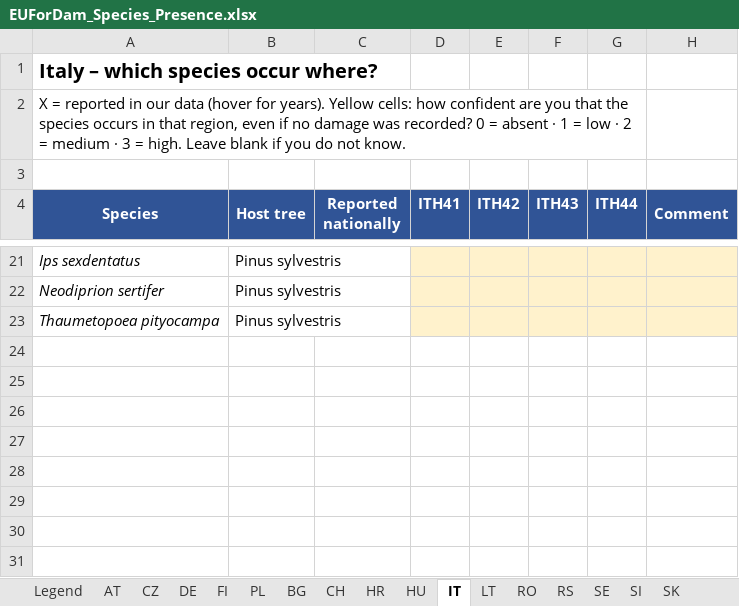
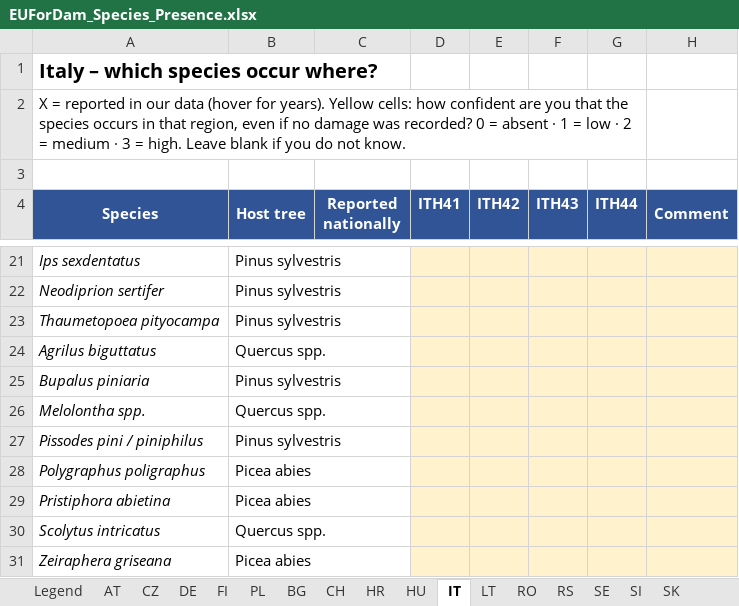
Before and after one commit to hazari2121/githubtraining, an Excel workbook: EUForDam/EUForDam_Species_Presence.xlsx, sheet IT, drawn as a sheet; only a part is shown, gaps mark what is left out; values as stored, in another font and other column widths than the file's, no borders; the diff names each change by its address in the sheet, - before the commit and + after, or states it on an @@ line.

```diff
--- a/EUForDam/EUForDam_Species_Presence.xlsx (sheet IT)
+++ b/EUForDam/EUForDam_Species_Presence.xlsx (sheet IT)
+row 24: Agrilus biguttatus | Quercus spp.
+row 25: Bupalus piniaria | Pinus sylvestris
+row 26: Melolontha spp. | Quercus spp.
+row 27: Pissodes pini / piniphilus | Pinus sylvestris
+row 28: Polygraphus poligraphus | Picea abies
+row 29: Pristiphora abietina | Picea abies
+row 30: Scolytus intricatus | Quercus spp.
+row 31: Zeiraphera griseana | Picea abies
```
Also changed, not shown: sheet DE, sheet PL, sheet CZ, sheet LT, sheet BG, sheet CH, 10 more sheets, EUForDam/country_requests/EUForDam_Request_CZ.xlsx, EUForDam/country_requests/EUForDam_Request_DE.xlsx, 17 other files.
